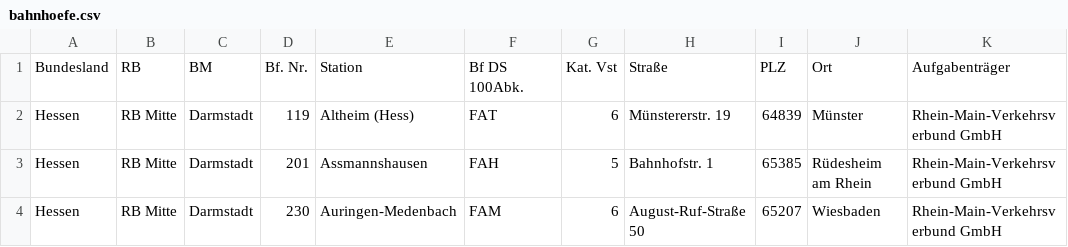
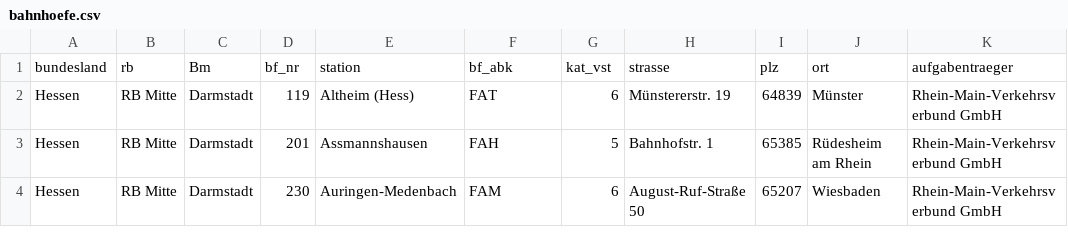
Before and after one commit to brauntim/RegensburgerDump, a CSV file: DB/Uebung 8/bahnhoefe.csv, drawn as a sheet; only a part is shown; removed rows and columns are numbered as before the commit, all else as after; the diff names each change by its address in the sheet, - before the commit and + after, or states it on an @@ line.

```diff
--- a/DB/Uebung 8/bahnhoefe.csv
+++ b/DB/Uebung 8/bahnhoefe.csv
-row 1: Bundesland | RB | BM | Bf. Nr. | Station | Bf DS 100Abk. | Kat. Vst | Straße | PLZ | Ort | Aufgabenträger
+row 1: bundesland | rb | Bm | bf_nr | station | bf_abk | kat_vst | strasse | plz | ort | aufgabentraeger
```
Also changed, not shown: 1 other file.
